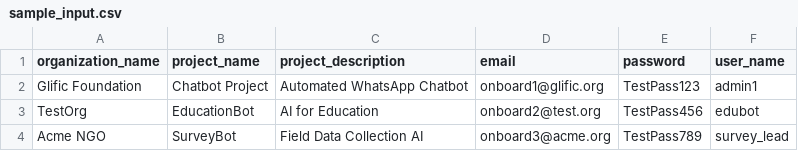
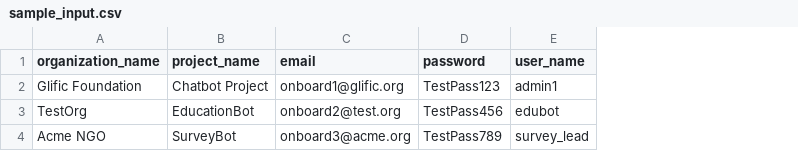
Before and after one commit to ProjectTech4DevAI/ai-platform, a CSV file: backend/glific_migration/organization_onboarding/sample_input.csv, drawn as a sheet; the diff names each change by its address in the sheet, - before the commit and + after, or states it on an @@ line.

Commit message:
modify logic for onboarding endpoint glific migration

```diff
--- a/backend/glific_migration/organization_onboarding/sample_input.csv
+++ b/backend/glific_migration/organization_onboarding/sample_input.csv
-column C (project_description), rows 2-4: Automated WhatsApp Chatbot | AI for Education | Field Data Collection AI
```
Also changed, not shown: 9 other files.
